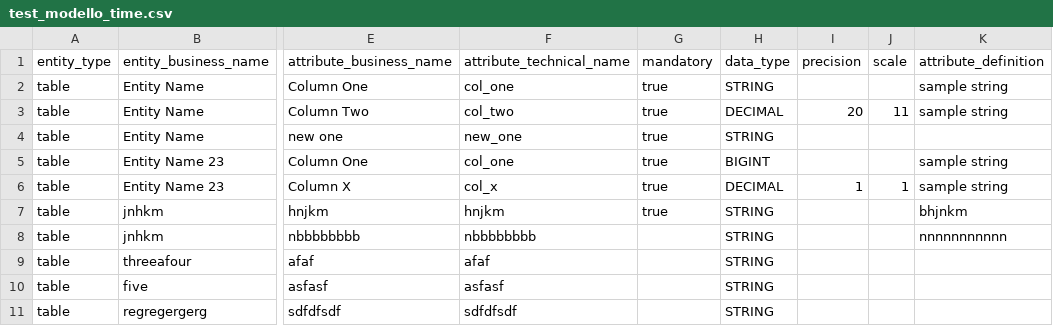
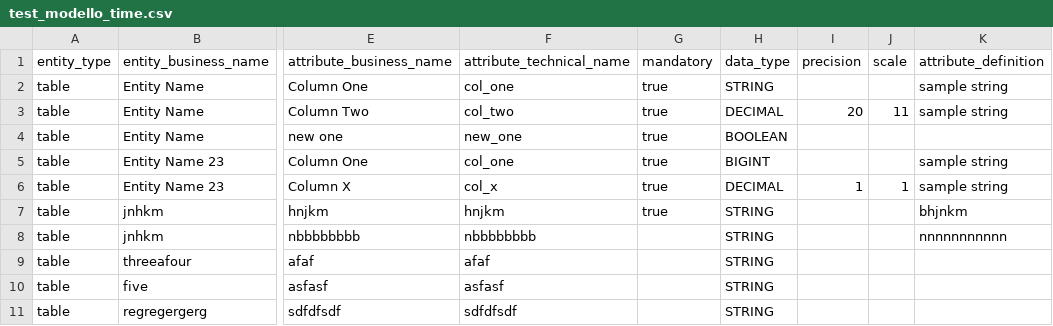
Before and after one commit to seanean/madalier, a CSV file: data/models/test_modello_time/test_modello_time.csv, drawn as a sheet; only a part is shown, gaps mark what is left out; the diff names each change by its address in the sheet, - before the commit and + after, or states it on an @@ line.

```diff
--- a/data/models/test_modello_time/test_modello_time.csv
+++ b/data/models/test_modello_time/test_modello_time.csv
-H4 (data_type): STRING
+H4 (data_type): BOOLEAN
```
Also changed, not shown: 26 other files.
